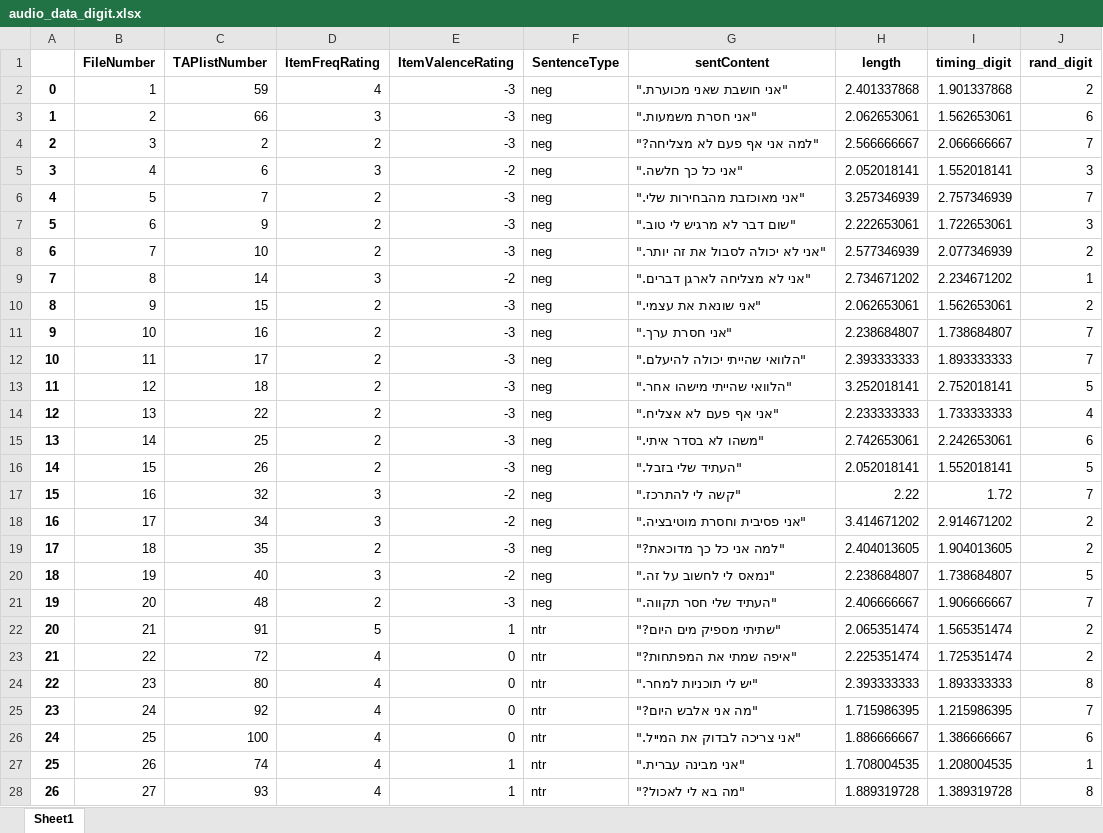
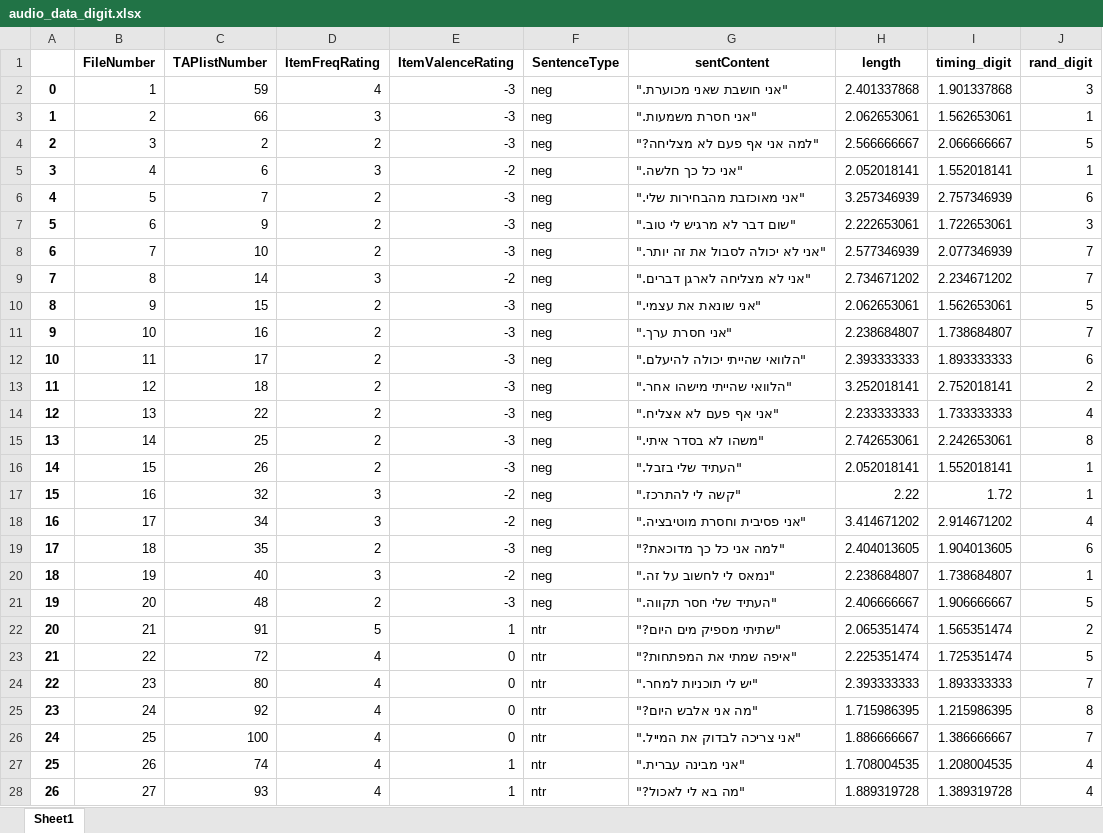
Before and after one commit to TomerOz/stp-project, an Excel workbook: Subjects/subject 1/audio_data_digit.xlsx, sheet Sheet1, drawn as a sheet; only a part is shown; values as stored, in another font and other column widths than the file's, no borders; the diff covers the shown part only; the diff names each change by its address in the sheet, - before the commit and + after, or states it on an @@ line.

Commit message:
Python 3 translation

```diff
--- a/Subjects/subject 1/audio_data_digit.xlsx (sheet Sheet1)
+++ b/Subjects/subject 1/audio_data_digit.xlsx (sheet Sheet1)
-J2 (rand_digit): 2
+J2 (rand_digit): 3
-J3 (rand_digit): 6
+J3 (rand_digit): 1
-J4 (rand_digit): 7
+J4 (rand_digit): 5
-J5 (rand_digit): 3
+J5 (rand_digit): 1
-J6 (rand_digit): 7
+J6 (rand_digit): 6
-J8 (rand_digit): 2
+J8 (rand_digit): 7
-J9 (rand_digit): 1
+J9 (rand_digit): 7
-J10 (rand_digit): 2
+J10 (rand_digit): 5
-J12 (rand_digit): 7
+J12 (rand_digit): 6
-J13 (rand_digit): 5
+J13 (rand_digit): 2
-J15 (rand_digit): 6
+J15 (rand_digit): 8
-J16 (rand_digit): 5
+J16 (rand_digit): 1
-J17 (rand_digit): 7
+J17 (rand_digit): 1
-J18 (rand_digit): 2
+J18 (rand_digit): 4
-J19 (rand_digit): 2
+J19 (rand_digit): 6
-J20 (rand_digit): 5
+J20 (rand_digit): 1
-J21 (rand_digit): 7
+J21 (rand_digit): 5
-J23 (rand_digit): 2
+J23 (rand_digit): 5
-J24 (rand_digit): 8
+J24 (rand_digit): 7
-J25 (rand_digit): 7
+J25 (rand_digit): 8
-J26 (rand_digit): 6
+J26 (rand_digit): 7
-J27 (rand_digit): 1
+J27 (rand_digit): 4
-J28 (rand_digit): 8
+J28 (rand_digit): 4
```
Also changed, not shown: 13 edited cells elsewhere in this sheet, 4 other files.
